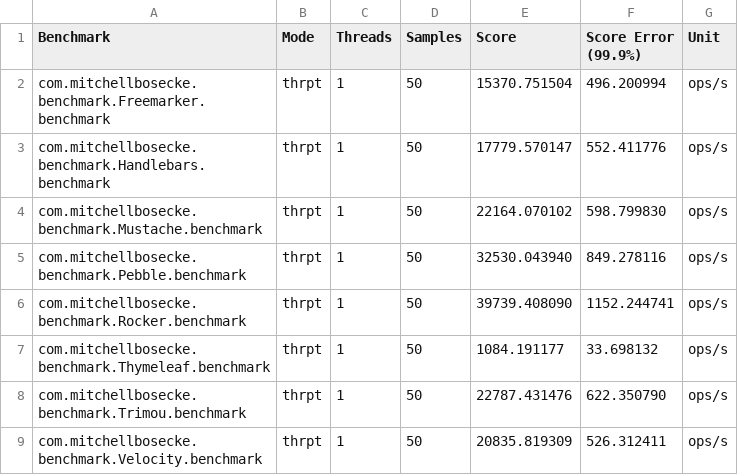
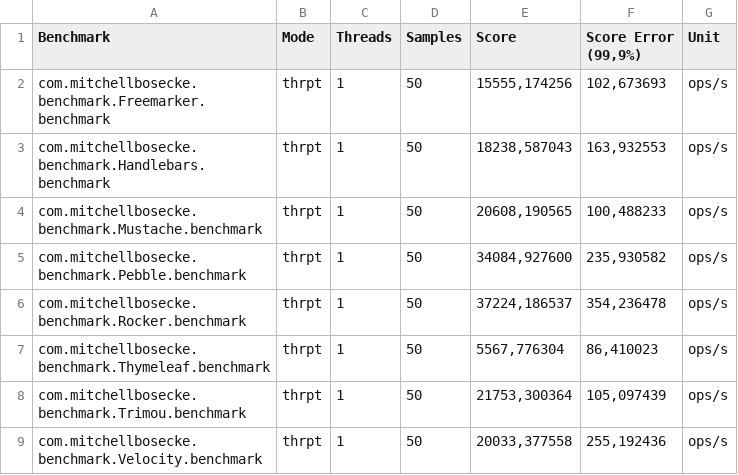
Before and after one commit to mbosecke/template-benchmark, a CSV file: results.csv, drawn as a sheet.

```diff
--- a/results.csv
+++ b/results.csv
@@ -1,9 +1,9 @@
-"Benchmark","Mode","Threads","Samples","Score","Score Error (99.9%)","Unit"
-"com.mitchellbosecke.benchmark.Freemarker.benchmark","thrpt",1,50,15370.751504,496.200994,"ops/s"
-"com.mitchellbosecke.benchmark.Handlebars.benchmark","thrpt",1,50,17779.570147,552.411776,"ops/s"
-"com.mitchellbosecke.benchmark.Mustache.benchmark","thrpt",1,50,22164.070102,598.799830,"ops/s"
-"com.mitchellbosecke.benchmark.Pebble.benchmark","thrpt",1,50,32530.043940,849.278116,"ops/s"
-"com.mitchellbosecke.benchmark.Rocker.benchmark","thrpt",1,50,39739.408090,1152.244741,"ops/s"
-"com.mitchellbosecke.benchmark.Thymeleaf.benchmark","thrpt",1,50,1084.191177,33.698132,"ops/s"
-"com.mitchellbosecke.benchmark.Trimou.benchmark","thrpt",1,50,22787.431476,622.350790,"ops/s"
-"com.mitchellbosecke.benchmark.Velocity.benchmark","thrpt",1,50,20835.819309,526.312411,"ops/s"
+"Benchmark","Mode","Threads","Samples","Score","Score Error (99,9%)","Unit"
+"com.mitchellbosecke.benchmark.Freemarker.benchmark","thrpt",1,50,"15555,174256","102,673693","ops/s"
+"com.mitchellbosecke.benchmark.Handlebars.benchmark","thrpt",1,50,"18238,587043","163,932553","ops/s"
+"com.mitchellbosecke.benchmark.Mustache.benchmark","thrpt",1,50,"20608,190565","100,488233","ops/s"
+"com.mitchellbosecke.benchmark.Pebble.benchmark","thrpt",1,50,"34084,927600","235,930582","ops/s"
+"com.mitchellbosecke.benchmark.Rocker.benchmark","thrpt",1,50,"37224,186537","354,236478","ops/s"
+"com.mitchellbosecke.benchmark.Thymeleaf.benchmark","thrpt",1,50,"5567,776304","86,410023","ops/s"
+"com.mitchellbosecke.benchmark.Trimou.benchmark","thrpt",1,50,"21753,300364","105,097439","ops/s"
+"com.mitchellbosecke.benchmark.Velocity.benchmark","thrpt",1,50,"20033,377558","255,192436","ops/s"
```
Also changed, not shown: 3 other files.
